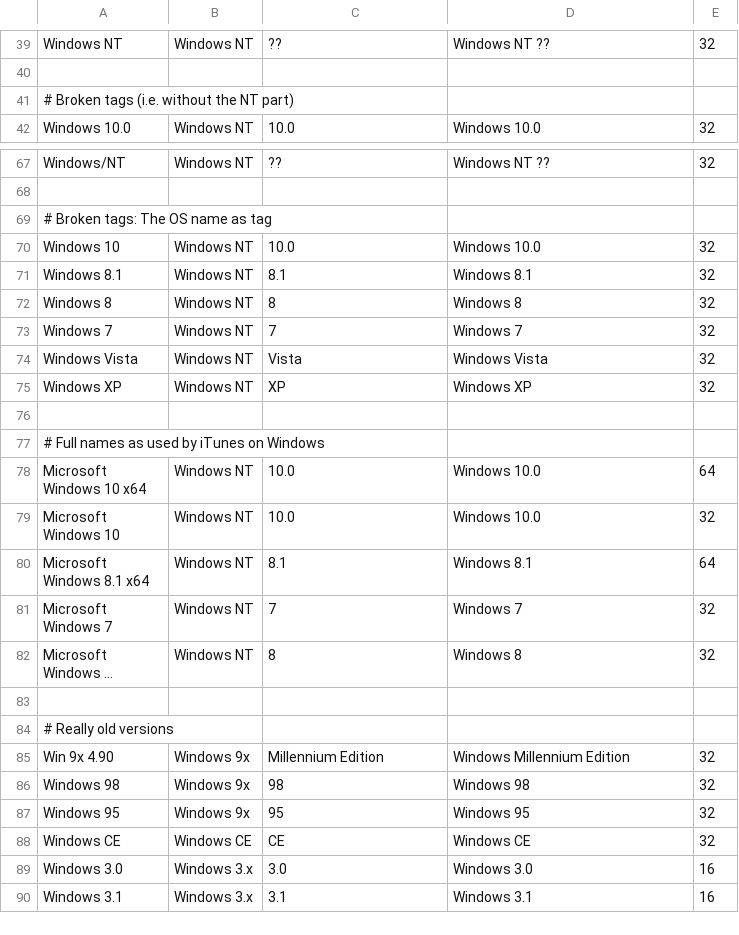
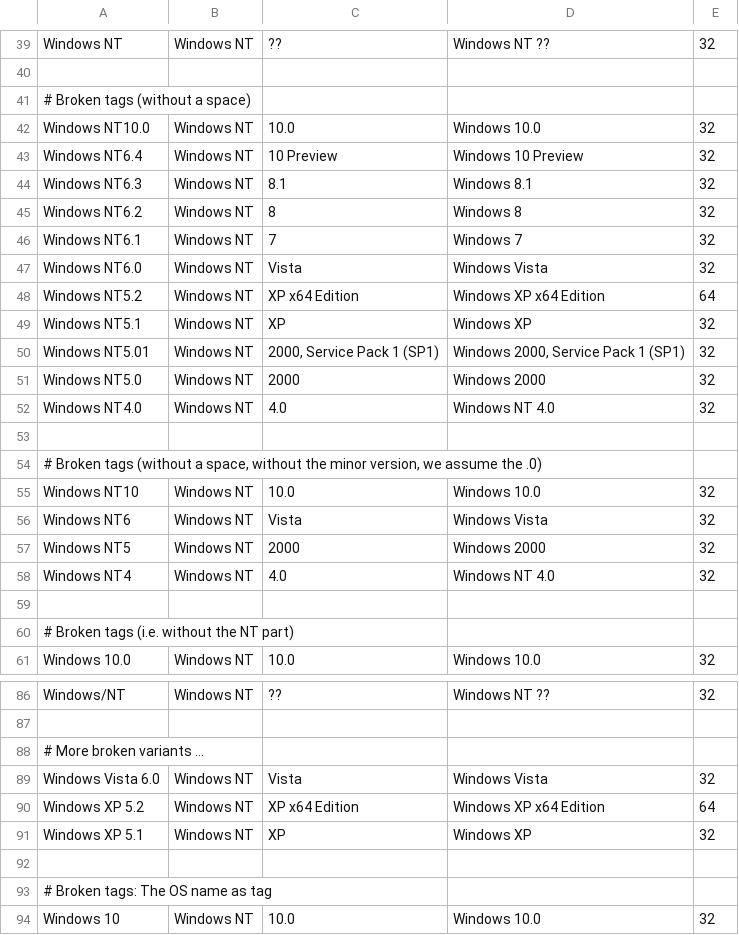
Before and after one commit to nielsbasjes/yauaa, a CSV file: analyzer/src/main/code-gen/UserAgents/WindowsDesktopNames/WindowsDesktop.csv, drawn as a sheet; only a part is shown, gaps mark what is left out; the shorter side is filled out with more unchanged rows; long unchanged cells end in …; the diff covers the shown part only; the diff names each change by its address in the sheet, - before the commit and + after, or states it on an @@ line.

```diff
--- a/analyzer/src/main/code-gen/UserAgents/WindowsDesktopNames/WindowsDesktop.csv
+++ b/analyzer/src/main/code-gen/UserAgents/WindowsDesktopNames/WindowsDesktop.csv
+row 41: # Broken tags (without a space)
+row 42: Windows NT10.0 | Windows NT | 10.0 | Windows 10.0 | 32
+row 43: Windows NT6.4 | Windows NT | 10 Preview | Windows 10 Preview | 32
+row 44: Windows NT6.3 | Windows NT | 8.1 | Windows 8.1 | 32
+row 45: Windows NT6.2 | Windows NT | 8 | Windows 8 | 32
+row 46: Windows NT6.1 | Windows NT | 7 | Windows 7 | 32
+row 47: Windows NT6.0 | Windows NT | Vista | Windows Vista | 32
+row 48: Windows NT5.2 | Windows NT | XP x64 Edition | Windows XP x64 Edition | 64
+row 49: Windows NT5.1 | Windows NT | XP | Windows XP | 32
+row 50: Windows NT5.01 | Windows NT | 2000, Service Pack 1 (SP1) | Windows 2000, Service Pack 1 (SP1) | 32
+row 51: Windows NT5.0 | Windows NT | 2000 | Windows 2000 | 32
+row 52: Windows NT4.0 | Windows NT | 4.0 | Windows NT 4.0 | 32
+row 53: (empty)
+row 54: # Broken tags (without a space, without the minor version, we assume the .0)
+row 55: Windows NT10 | Windows NT | 10.0 | Windows 10.0 | 32
+row 56: Windows NT6 | Windows NT | Vista | Windows Vista | 32
+row 57: Windows NT5 | Windows NT | 2000 | Windows 2000 | 32
+row 58: Windows NT4 | Windows NT | 4.0 | Windows NT 4.0 | 32
+row 59: (empty)
+row 88: # More broken variants ...
+row 89: Windows Vista 6.0 | Windows NT | Vista | Windows Vista | 32
+row 90: Windows XP 5.2 | Windows NT | XP x64 Edition | Windows XP x64 Edition | 64
+row 91: Windows XP 5.1 | Windows NT | XP | Windows XP | 32
+row 92: (empty)
```
Also changed, not shown: 1 added row elsewhere in this file, analyzer/src/main/code-gen/UserAgents/OSDeviceNames/OperatingSystemDeviceNames.csv, 7 other files.
